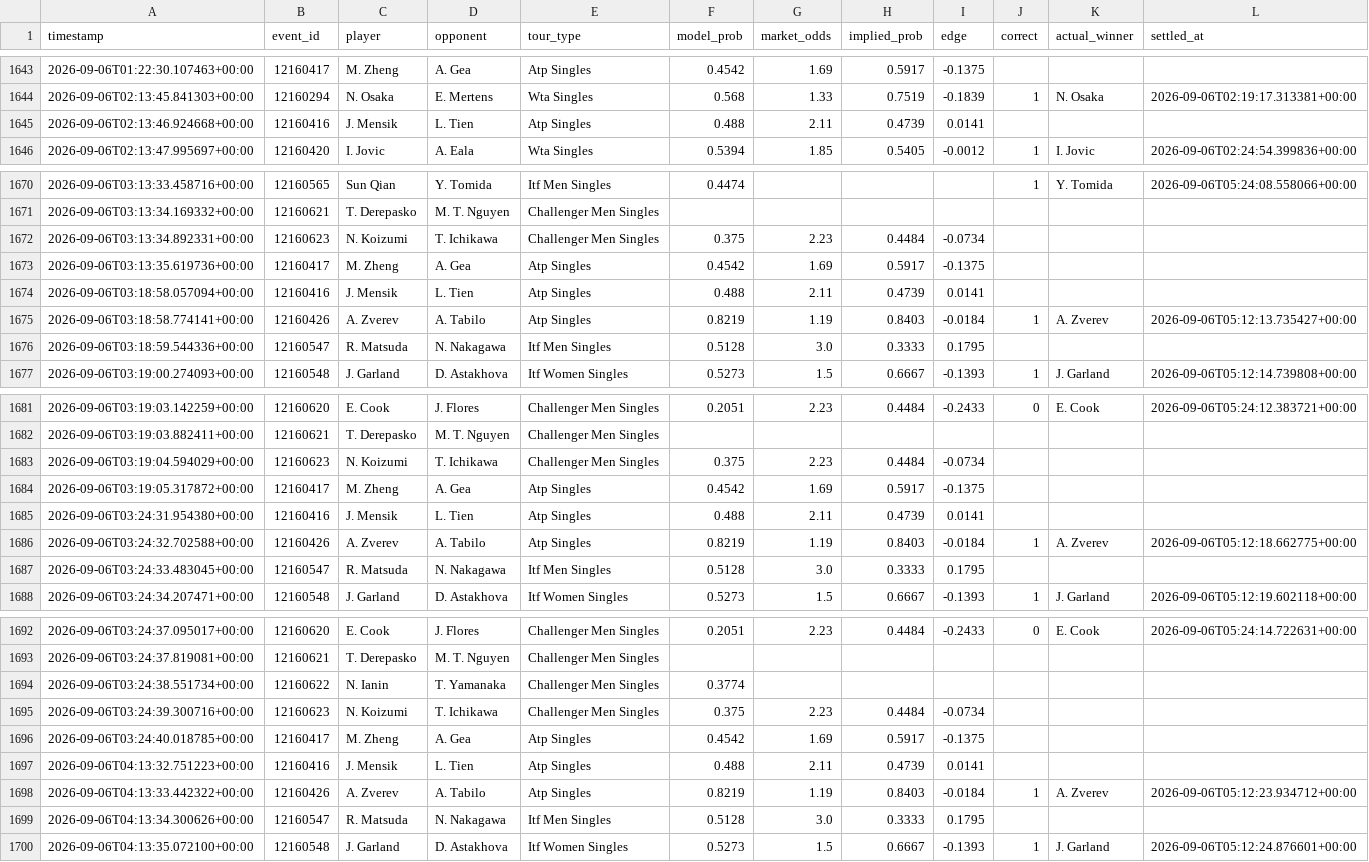
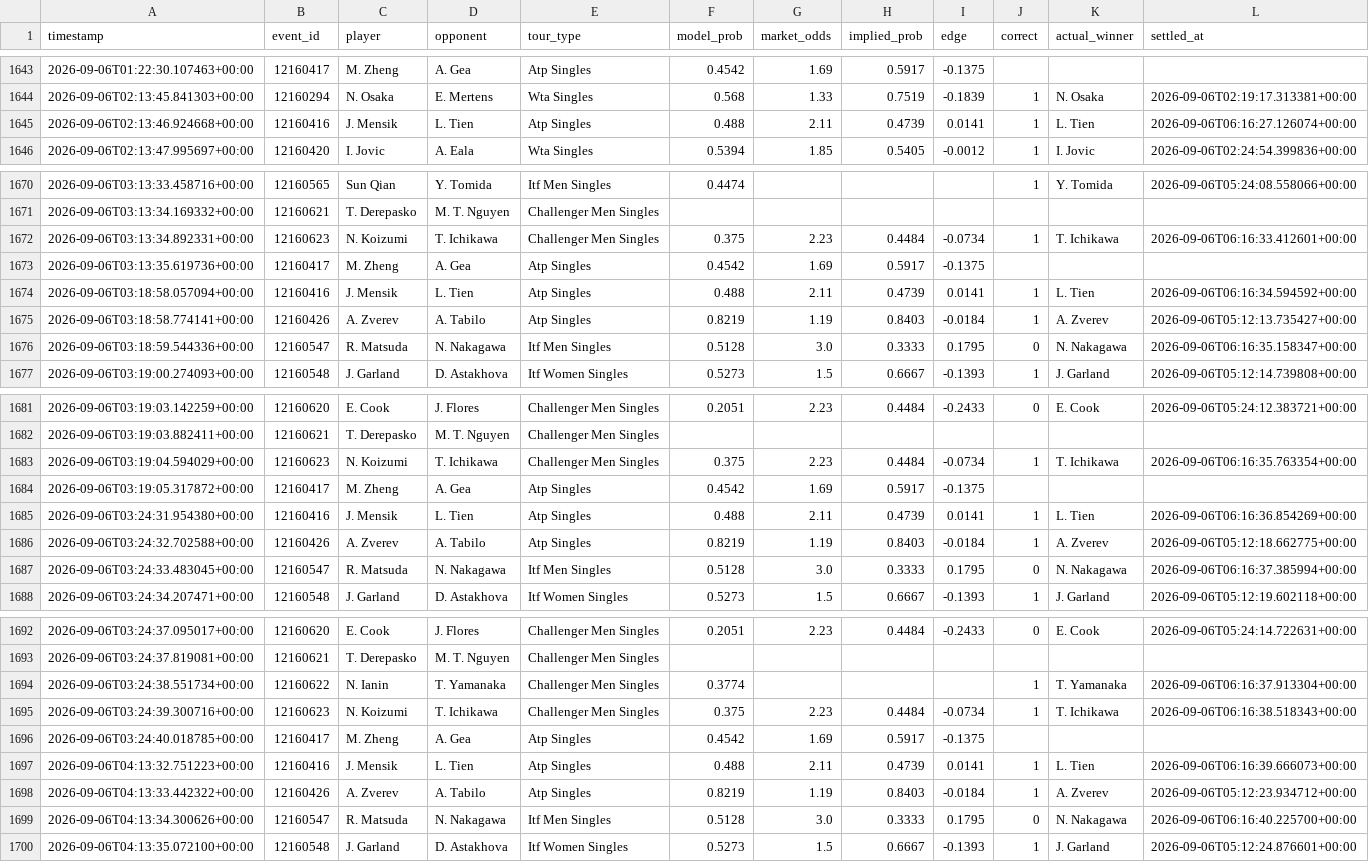
Before and after one commit to arbaazshakil-dev/Live-bet-all-sport, a CSV file: data/predictions_log.csv, drawn as a sheet; only a part is shown, gaps mark what is left out; the diff covers the shown part only.

```diff
--- a/data/predictions_log.csv
+++ b/data/predictions_log.csv
@@ -1644,3 +1644,3 @@ timestamp,event_id,player,opponent,tour_type,model_prob,market_odds,implied_prob
 2026-09-06T02:13:45.841303+00:00,12160294,N. Osaka,E. Mertens,Wta Singles,0.568,1.33,0.7519,-0.1839,1,N. Osaka,2026-09-06T02:19:17.313381+00:00
-2026-09-06T02:13:46.924668+00:00,12160416,J. Mensik,L. Tien,Atp Singles,0.488,2.11,0.4739,0.0141,,,
+2026-09-06T02:13:46.924668+00:00,12160416,J. Mensik,L. Tien,Atp Singles,0.488,2.11,0.4739,0.0141,1,L. Tien,2026-09-06T06:16:27.126074+00:00
 2026-09-06T02:13:47.995697+00:00,12160420,I. Jovic,A. Eala,Wta Singles,0.5394,1.85,0.5405,-0.0012,1,I. Jovic,2026-09-06T02:24:54.399836+00:00
@@ -1671,7 +1671,7 @@ timestamp,event_id,player,opponent,tour_type,model_prob,market_odds,implied_prob
 2026-09-06T03:13:34.169332+00:00,12160621,T. Derepasko,M. T. Nguyen,Challenger Men Singles,,,,,,,
-2026-09-06T03:13:34.892331+00:00,12160623,N. Koizumi,T. Ichikawa,Challenger Men Singles,0.375,2.23,0.4484,-0.0734,,,
+2026-09-06T03:13:34.892331+00:00,12160623,N. Koizumi,T. Ichikawa,Challenger Men Singles,0.375,2.23,0.4484,-0.0734,1,T. Ichikawa,2026-09-06T06:16:33.412601+00:00
 2026-09-06T03:13:35.619736+00:00,12160417,M. Zheng,A. Gea,Atp Singles,0.4542,1.69,0.5917,-0.1375,,,
-2026-09-06T03:18:58.057094+00:00,12160416,J. Mensik,L. Tien,Atp Singles,0.488,2.11,0.4739,0.0141,,,
+2026-09-06T03:18:58.057094+00:00,12160416,J. Mensik,L. Tien,Atp Singles,0.488,2.11,0.4739,0.0141,1,L. Tien,2026-09-06T06:16:34.594592+00:00
 2026-09-06T03:18:58.774141+00:00,12160426,A. Zverev,A. Tabilo,Atp Singles,0.8219,1.19,0.8403,-0.0184,1,A. Zverev,2026-09-06T05:12:13.735427+00:00
-2026-09-06T03:18:59.544336+00:00,12160547,R. Matsuda,N. Nakagawa,Itf Men Singles,0.5128,3.0,0.3333,0.1795,,,
+2026-09-06T03:18:59.544336+00:00,12160547,R. Matsuda,N. Nakagawa,Itf Men Singles,0.5128,3.0,0.3333,0.1795,0,N. Nakagawa,2026-09-06T06:16:35.158347+00:00
 2026-09-06T03:19:00.274093+00:00,12160548,J. Garland,D. Astakhova,Itf Women Singles,0.5273,1.5,0.6667,-0.1393,1,J. Garland,2026-09-06T05:12:14.739808+00:00
@@ -1682,7 +1682,7 @@ timestamp,event_id,player,opponent,tour_type,model_prob,market_odds,implied_prob
 2026-09-06T03:19:03.882411+00:00,12160621,T. Derepasko,M. T. Nguyen,Challenger Men Singles,,,,,,,
-2026-09-06T03:19:04.594029+00:00,12160623,N. Koizumi,T. Ichikawa,Challenger Men Singles,0.375,2.23,0.4484,-0.0734,,,
+2026-09-06T03:19:04.594029+00:00,12160623,N. Koizumi,T. Ichikawa,Challenger Men Singles,0.375,2.23,0.4484,-0.0734,1,T. Ichikawa,2026-09-06T06:16:35.763354+00:00
 2026-09-06T03:19:05.317872+00:00,12160417,M. Zheng,A. Gea,Atp Singles,0.4542,1.69,0.5917,-0.1375,,,
-2026-09-06T03:24:31.954380+00:00,12160416,J. Mensik,L. Tien,Atp Singles,0.488,2.11,0.4739,0.0141,,,
+2026-09-06T03:24:31.954380+00:00,12160416,J. Mensik,L. Tien,Atp Singles,0.488,2.11,0.4739,0.0141,1,L. Tien,2026-09-06T06:16:36.854269+00:00
 2026-09-06T03:24:32.702588+00:00,12160426,A. Zverev,A. Tabilo,Atp Singles,0.8219,1.19,0.8403,-0.0184,1,A. Zverev,2026-09-06T05:12:18.662775+00:00
-2026-09-06T03:24:33.483045+00:00,12160547,R. Matsuda,N. Nakagawa,Itf Men Singles,0.5128,3.0,0.3333,0.1795,,,
+2026-09-06T03:24:33.483045+00:00,12160547,R. Matsuda,N. Nakagawa,Itf Men Singles,0.5128,3.0,0.3333,0.1795,0,N. Nakagawa,2026-09-06T06:16:37.385994+00:00
 2026-09-06T03:24:34.207471+00:00,12160548,J. Garland,D. Astakhova,Itf Women Singles,0.5273,1.5,0.6667,-0.1393,1,J. Garland,2026-09-06T05:12:19.602118+00:00
@@ -1693,8 +1693,8 @@ timestamp,event_id,player,opponent,tour_type,model_prob,market_odds,implied_prob
 2026-09-06T03:24:37.819081+00:00,12160621,T. Derepasko,M. T. Nguyen,Challenger Men Singles,,,,,,,
-2026-09-06T03:24:38.551734+00:00,12160622,N. Ianin,T. Yamanaka,Challenger Men Singles,0.3774,,,,,,
-2026-09-06T03:24:39.300716+00:00,12160623,N. Koizumi,T. Ichikawa,Challenger Men Singles,0.375,2.23,0.4484,-0.0734,,,
+2026-09-06T03:24:38.551734+00:00,12160622,N. Ianin,T. Yamanaka,Challenger Men Singles,0.3774,,,,1,T. Yamanaka,2026-09-06T06:16:37.913304+00:00
+2026-09-06T03:24:39.300716+00:00,12160623,N. Koizumi,T. Ichikawa,Challenger Men Singles,0.375,2.23,0.4484,-0.0734,1,T. Ichikawa,2026-09-06T06:16:38.518343+00:00
 2026-09-06T03:24:40.018785+00:00,12160417,M. Zheng,A. Gea,Atp Singles,0.4542,1.69,0.5917,-0.1375,,,
-2026-09-06T04:13:32.751223+00:00,12160416,J. Mensik,L. Tien,Atp Singles,0.488,2.11,0.4739,0.0141,,,
+2026-09-06T04:13:32.751223+00:00,12160416,J. Mensik,L. Tien,Atp Singles,0.488,2.11,0.4739,0.0141,1,L. Tien,2026-09-06T06:16:39.666073+00:00
 2026-09-06T04:13:33.442322+00:00,12160426,A. Zverev,A. Tabilo,Atp Singles,0.8219,1.19,0.8403,-0.0184,1,A. Zverev,2026-09-06T05:12:23.934712+00:00
-2026-09-06T04:13:34.300626+00:00,12160547,R. Matsuda,N. Nakagawa,Itf Men Singles,0.5128,3.0,0.3333,0.1795,,,
+2026-09-06T04:13:34.300626+00:00,12160547,R. Matsuda,N. Nakagawa,Itf Men Singles,0.5128,3.0,0.3333,0.1795,0,N. Nakagawa,2026-09-06T06:16:40.225700+00:00
 2026-09-06T04:13:35.072100+00:00,12160548,J. Garland,D. Astakhova,Itf Women Singles,0.5273,1.5,0.6667,-0.1393,1,J. Garland,2026-09-06T05:12:24.876601+00:00
```
Also changed, not shown: 66 edited cells elsewhere in this file, 1 other file.
